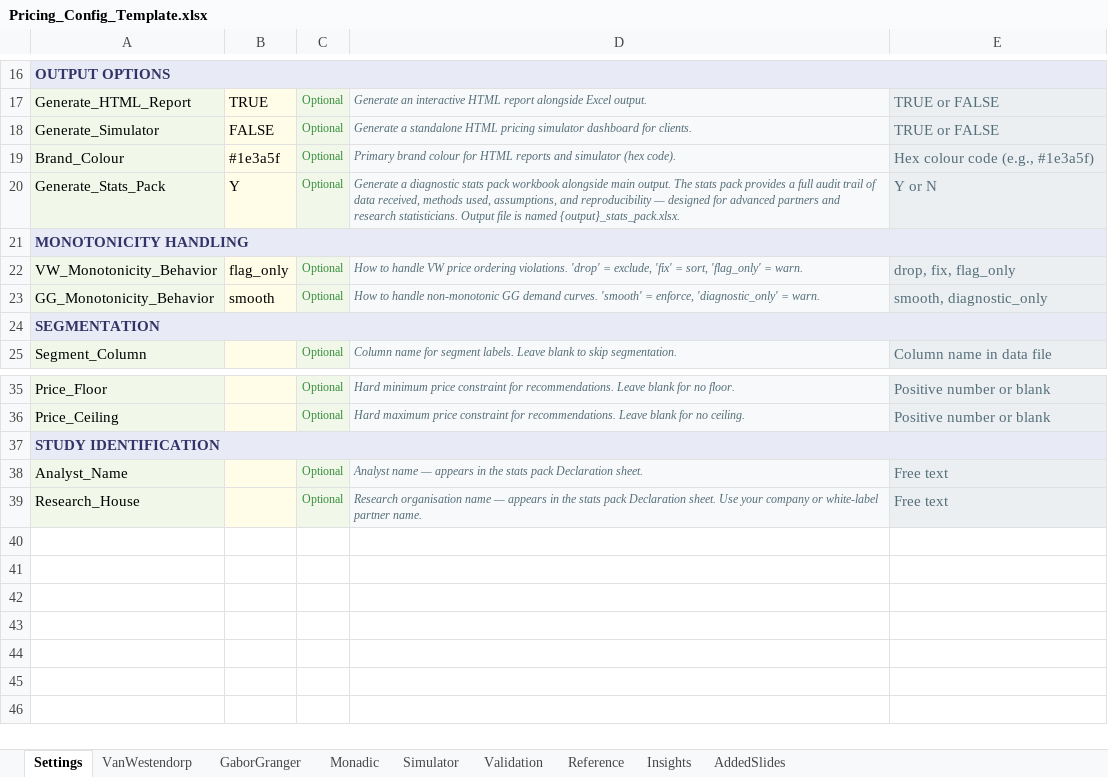
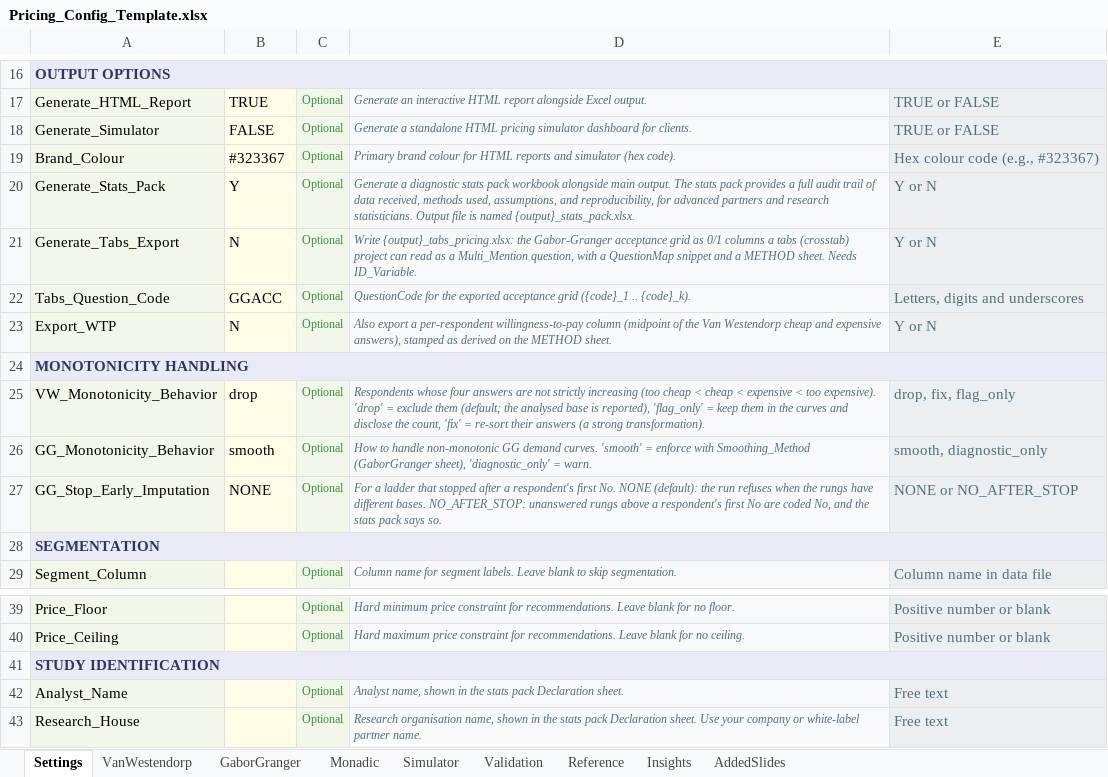
Before and after one commit to DuncanRBrett/Turas, an Excel workbook: modules/pricing/docs/templates/Pricing_Config_Template.xlsx, sheet Settings, drawn as a sheet; only a part is shown, gaps mark what is left out; values as stored, in another font and other column widths than the file's, no borders; addresses are those after the commit; the diff names each change by its address in the sheet, - before the commit and + after, or states it on an @@ line.

```diff
--- a/modules/pricing/docs/templates/Pricing_Config_Template.xlsx (sheet Settings)
+++ b/modules/pricing/docs/templates/Pricing_Config_Template.xlsx (sheet Settings)
-B19: #1e3a5f
+B19: #323367
-E19: Hex colour code (e.g., #1e3a5f)
+E19: Hex colour code (e.g., #323367)
-D20: …assumptions, and reproducibility — designed for advanced…
+D20: …assumptions, and reproducibility, for advanced…
+row 21: Generate_Tabs_Export | N | Optional | Write {output}_tabs_pricing.xlsx: the Gabor-Granger acceptance grid as 0/1 columns a tabs (crosstab) project can read as a Multi_Mention question, with a QuestionMap snippet and a METHOD sheet. Needs ID_Variable. | Y or N
+row 22: Tabs_Question_Code | GGACC | Optional | QuestionCode for the exported acceptance grid ({code}_1 .. {code}_k). | Letters, digits and underscores
+row 23: Export_WTP | N | Optional | Also export a per-respondent willingness-to-pay column (midpoint of the Van Westendorp cheap and expensive answers), stamped as derived on the METHOD sheet. | Y or N
-B25: flag_only
+B25: drop
-D25: How to handle VW price ordering violations. 'drop' = exclude, 'fix' = sort, 'flag_only' = warn.
+D25: Respondents whose four answers are not strictly increasing (too cheap < cheap < expensive < too expensive). 'drop' = exclude them (default; the analysed base is reported), 'flag_only' = keep them in the curves and disclose the count, 'fix' = re-sort their answers (a strong transformation).
-D26: …'smooth' = enforce, 'diagnostic_only' =…
+D26: …'smooth' = enforce with Smoothing_Method (GaborGranger sheet), 'diagnostic_only' =…
+row 27: GG_Stop_Early_Imputation | NONE | Optional | For a ladder that stopped after a respondent's first No. NONE (default): the run refuses when the rungs have different bases. NO_AFTER_STOP: unanswered rungs above a respondent's first No are coded No, and the stats pack says so. | NONE or NO_AFTER_STOP
-D42: Analyst name — appears in the…
+D42: Analyst name, shown in the…
-D43: Research organisation name — appears in the…
+D43: Research organisation name, shown in the…
```
Also changed, not shown: sheet Validation, sheet GaborGranger, sheet VanWestendorp, sheet Simulator, sheet AddedSlides, sheet Reference, 26 other files.
